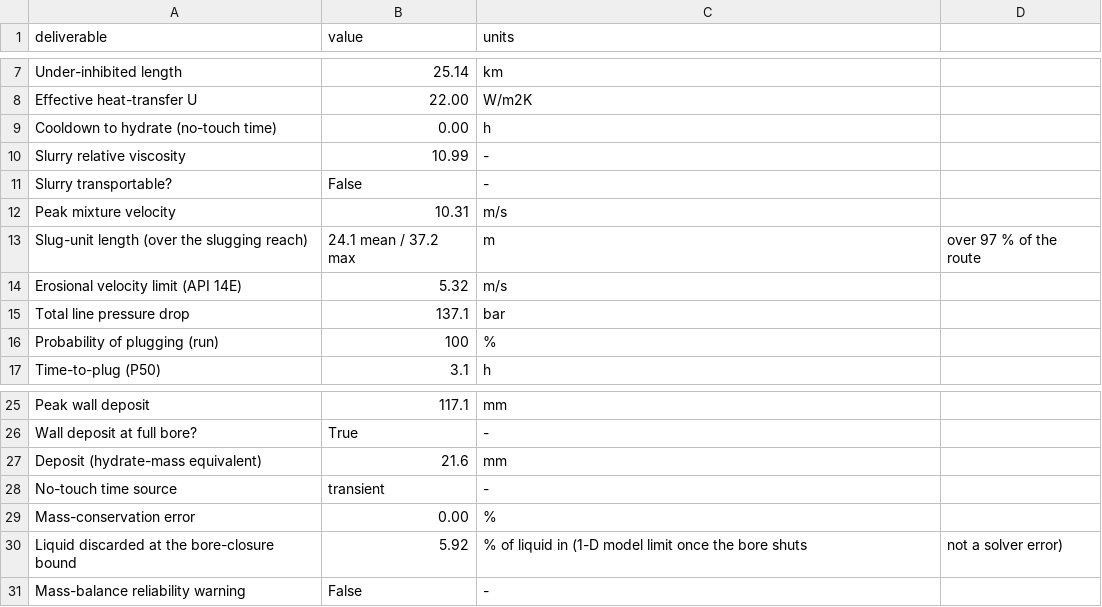
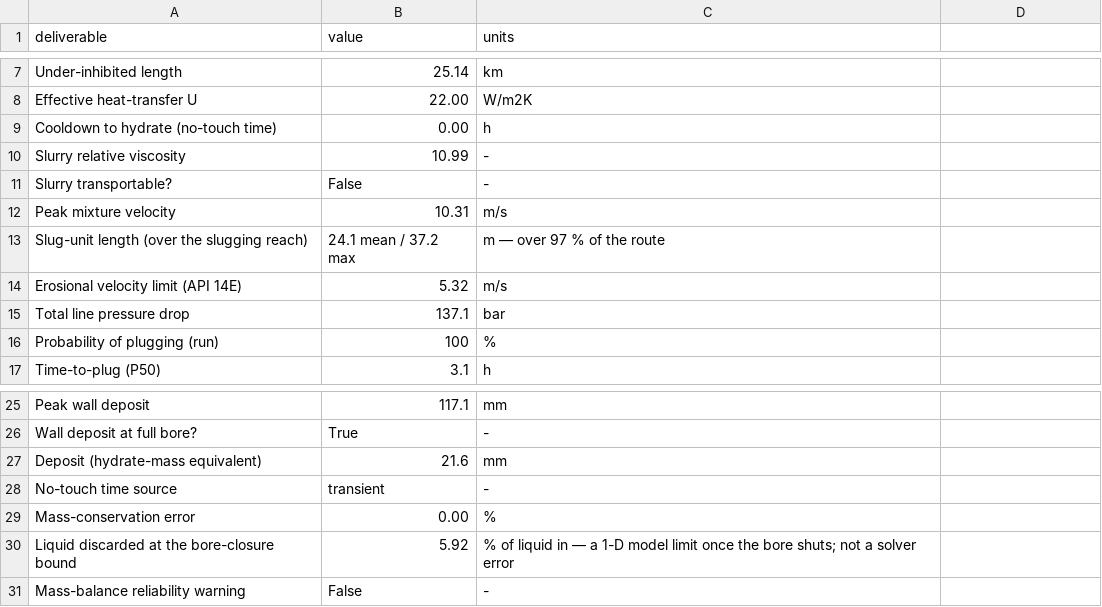
Before and after one commit to samuelakosaonyejekwe/slug-analysis-sam, a CSV file: case/outputs_steady/engineering_deliverables.csv, drawn as a sheet; only a part is shown, gaps mark what is left out.

```diff
--- a/case/outputs_steady/engineering_deliverables.csv
+++ b/case/outputs_steady/engineering_deliverables.csv
@@ -12,3 +12,3 @@ Slurry transportable?,False,-
 Peak mixture velocity,10.31,m/s
-Slug-unit length (over the slugging reach),24.1 mean / 37.2 max,m, over 97 % of the route
+Slug-unit length (over the slugging reach),24.1 mean / 37.2 max,m — over 97 % of the route
 Erosional velocity limit (API 14E),5.32,m/s
@@ -29,3 +29,3 @@ No-touch time source,transient,-
 Mass-conservation error,0.00,%
-Liquid discarded at the bore-closure bound,5.92,% of liquid in (1-D model limit once the bore shuts, not a solver error)
+Liquid discarded at the bore-closure bound,5.92,% of liquid in — a 1-D model limit once the bore shuts; not a solver error
 Mass-balance reliability warning,False,-
```
Also changed, not shown: case/outputs_mitigated/engineering_deliverables.csv, case/outputs_shutin/engineering_deliverables.csv, 18 other files.
